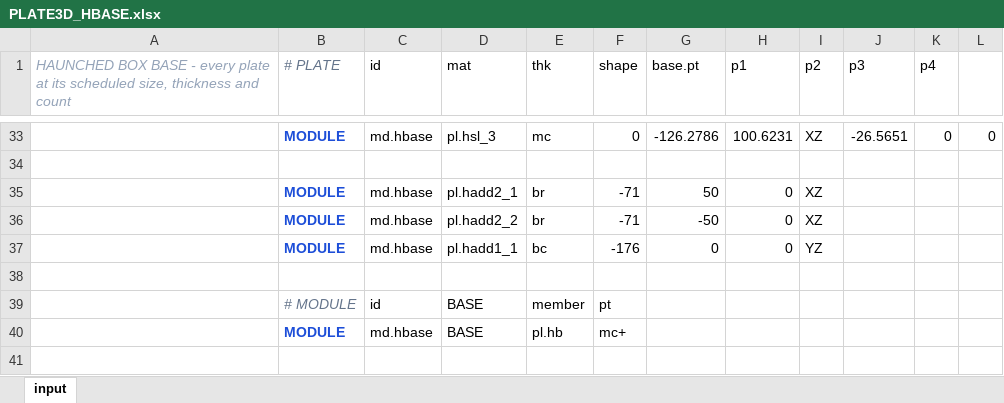
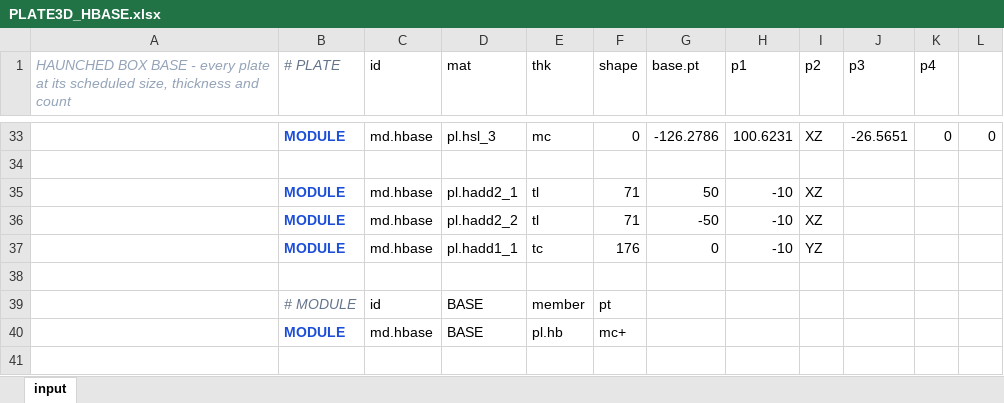
Before and after one commit to macroBIM/macroBIM, an Excel workbook: plate3d/PLATE3D_HBASE.xlsx, sheet input, drawn as a sheet; only a part is shown, gaps mark what is left out; values as stored, in another font and other column widths than the file's, no borders; the diff names each change by its address in the sheet, - before the commit and + after, or states it on an @@ line.

```diff
--- a/plate3d/PLATE3D_HBASE.xlsx (sheet input)
+++ b/plate3d/PLATE3D_HBASE.xlsx (sheet input)
-E35:E36 (thk): br
+E35:E36 (thk): tl
-F35:F36 (shape): -71
+F35:F36 (shape): 71
-H35:H37 (p1): 0
+H35:H37 (p1): -10
-E37 (thk): bc
+E37 (thk): tc
-F37 (shape): -176
+F37 (shape): 176
```
Also changed, not shown: 1 other file.
